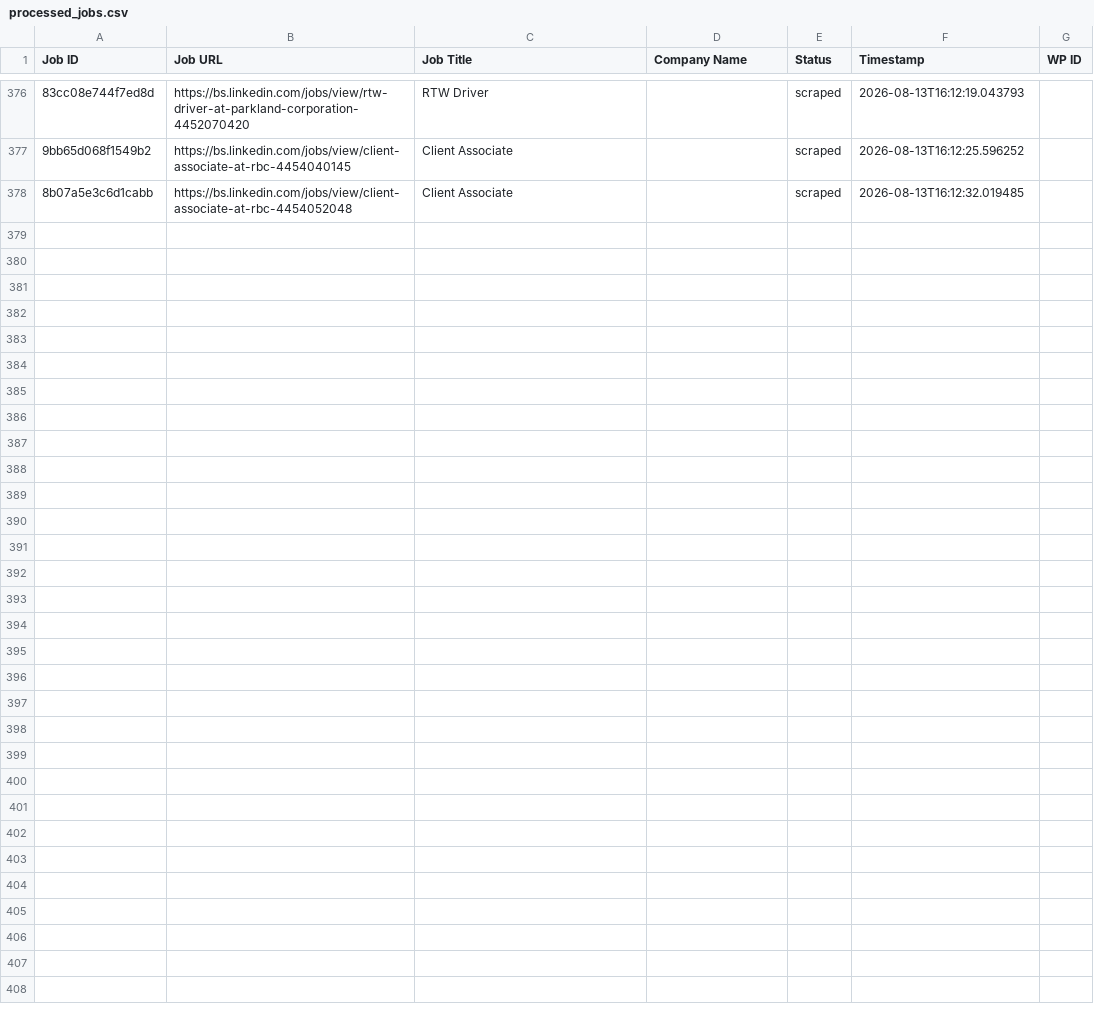
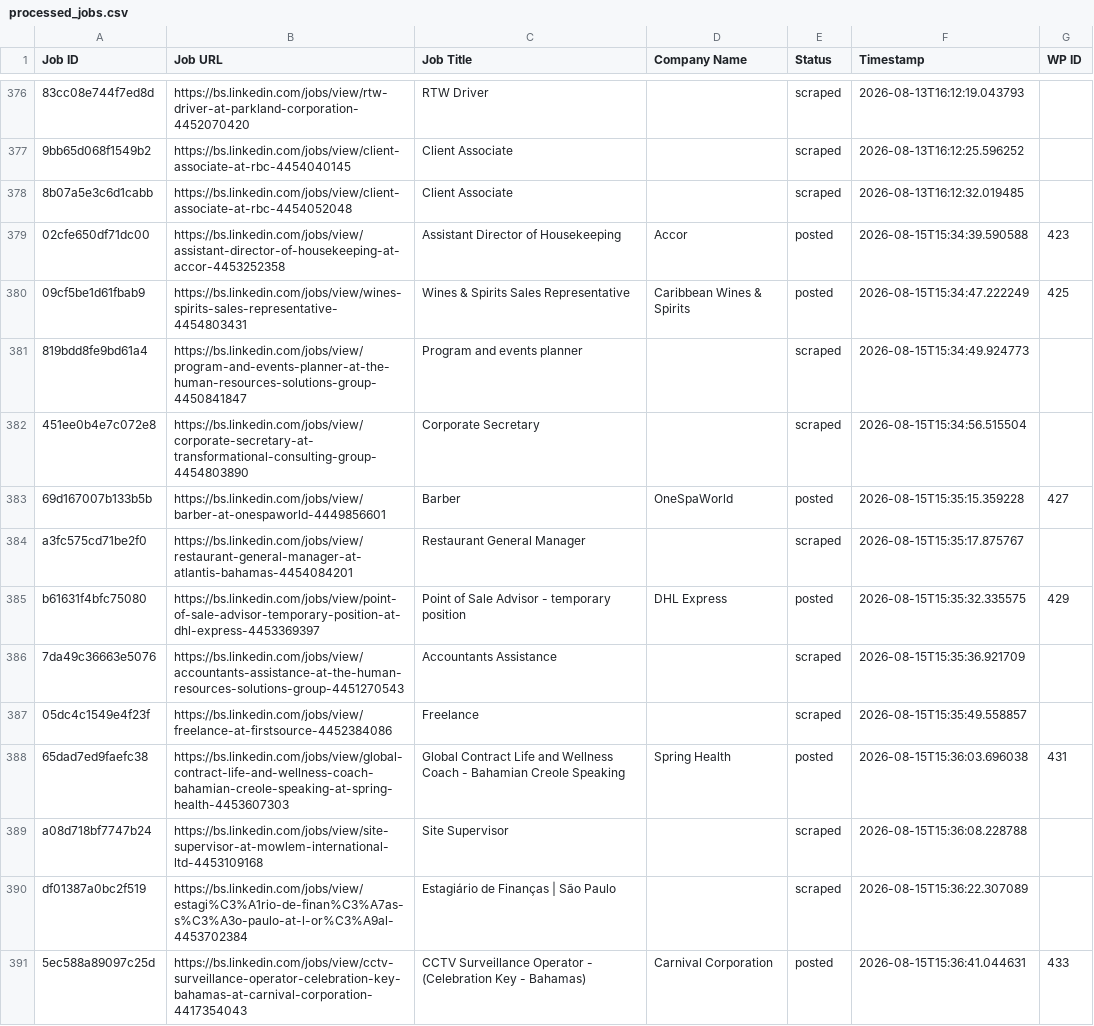
Before and after one commit to mimusdesign/bs, a CSV file: processed_jobs.csv, drawn as a sheet; only a part is shown, gaps mark what is left out; the diff covers the shown part only; the diff names each change by its address in the sheet, - before the commit and + after, or states it on an @@ line.

```diff
--- a/processed_jobs.csv
+++ b/processed_jobs.csv
+row 379: 02cfe650df71dc00 | https://bs.linkedin.com/jobs/view/assistant-director-of-housekeeping-at-accor-4453252358 | Assistant Director of Housekeeping | Accor | posted | 2026-08-15T15:34:39.590588 | 423
+row 380: 09cf5be1d61fbab9 | https://bs.linkedin.com/jobs/view/wines-spirits-sales-representative-4454803431 | Wines & Spirits Sales Representative | Caribbean Wines & Spirits | posted | 2026-08-15T15:34:47.222249 | 425
+row 381: 819bdd8fe9bd61a4 | https://bs.linkedin.com/jobs/view/program-and-events-planner-at-the-human-resources-solutions-group-4450841847 | Program and events planner |  | scraped | 2026-08-15T15:34:49.924773
+row 382: 451ee0b4e7c072e8 | https://bs.linkedin.com/jobs/view/corporate-secretary-at-transformational-consulting-group-4454803890 | Corporate Secretary |  | scraped | 2026-08-15T15:34:56.515504
+row 383: 69d167007b133b5b | https://bs.linkedin.com/jobs/view/barber-at-onespaworld-4449856601 | Barber | OneSpaWorld | posted | 2026-08-15T15:35:15.359228 | 427
+row 384: a3fc575cd71be2f0 | https://bs.linkedin.com/jobs/view/restaurant-general-manager-at-atlantis-bahamas-4454084201 | Restaurant General Manager |  | scraped | 2026-08-15T15:35:17.875767
+row 385: b61631f4bfc75080 | https://bs.linkedin.com/jobs/view/point-of-sale-advisor-temporary-position-at-dhl-express-4453369397 | Point of Sale Advisor - temporary position | DHL Express | posted | 2026-08-15T15:35:32.335575 | 429
+row 386: 7da49c36663e5076 | https://bs.linkedin.com/jobs/view/accountants-assistance-at-the-human-resources-solutions-group-4451270543 | Accountants Assistance |  | scraped | 2026-08-15T15:35:36.921709
+row 387: 05dc4c1549e4f23f | https://bs.linkedin.com/jobs/view/freelance-at-firstsource-4452384086 | Freelance |  | scraped | 2026-08-15T15:35:49.558857
+row 388: 65dad7ed9faefc38 | https://bs.linkedin.com/jobs/view/global-contract-life-and-wellness-coach-bahamian-creole-speaking-at-spring-health-4453607303 | Global Contract Life and Wellness Coach - Bahamian Creole Speaking | Spring Health | posted | 2026-08-15T15:36:03.696038 | 431
+row 389: a08d718bf7747b24 | https://bs.linkedin.com/jobs/view/site-supervisor-at-mowlem-international-ltd-4453109168 | Site Supervisor |  | scraped | 2026-08-15T15:36:08.228788
+row 390: df01387a0bc2f519 | https://bs.linkedin.com/jobs/view/estagi%C3%A1rio-de-finan%C3%A7as-s%C3%A3o-paulo-at-l-or%C3%A9al-4453702384 | Estagiário de Finanças | São Paulo |  | scraped | 2026-08-15T15:36:22.307089
+row 391: 5ec588a89097c25d | https://bs.linkedin.com/jobs/view/cctv-surveillance-operator-celebration-key-bahamas-at-carnival-corporation-4417354043 | CCTV Surveillance Operator - (Celebration Key - Bahamas) | Carnival Corporation | posted | 2026-08-15T15:36:41.044631 | 433
```
Also changed, not shown: 12 added rows elsewhere in this file.
